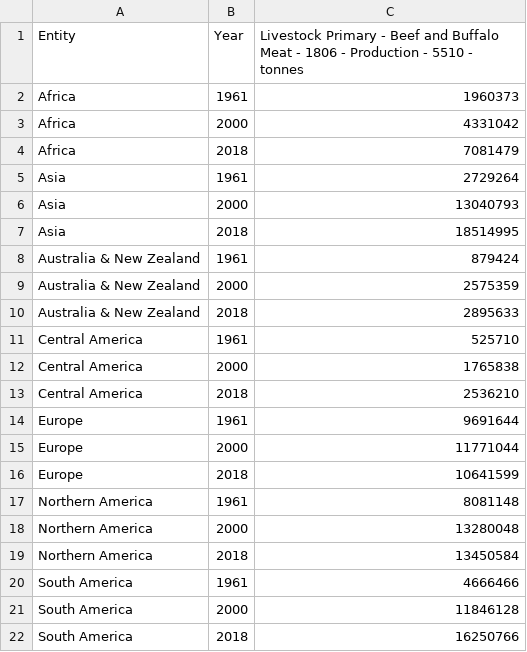
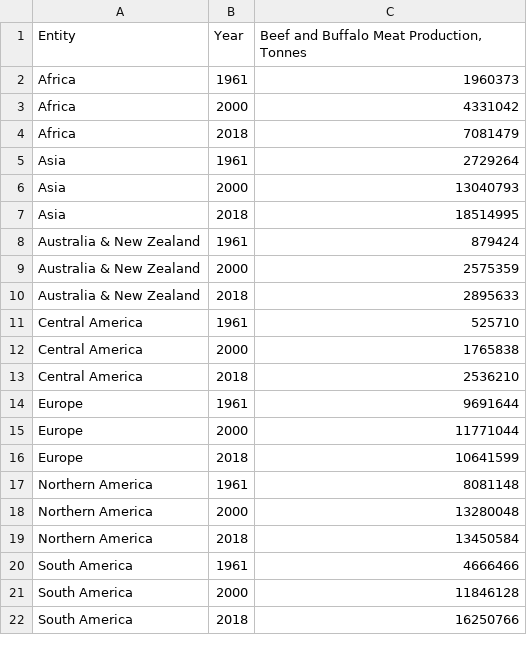
Before and after one commit to khansquine/GEOG456, a CSV file: Cleaned_BeefProduction.csv, drawn as a sheet.

Commit message:
Update Cleaned_BeefProduction.csv

```diff
--- a/Cleaned_BeefProduction.csv
+++ b/Cleaned_BeefProduction.csv
@@ -1,2 +1,2 @@
-Entity,Year,Livestock Primary - Beef and Buffalo Meat - 1806 - Production - 5510 - tonnes
+Entity,Year,"Beef and Buffalo Meat Production, Tonnes"
 Africa,1961,1960373
```
